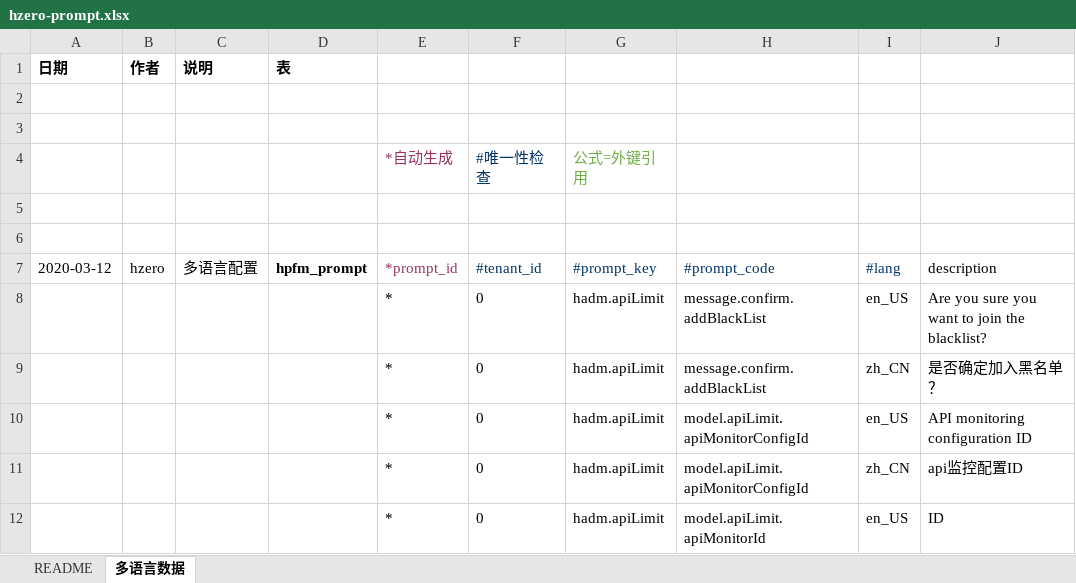
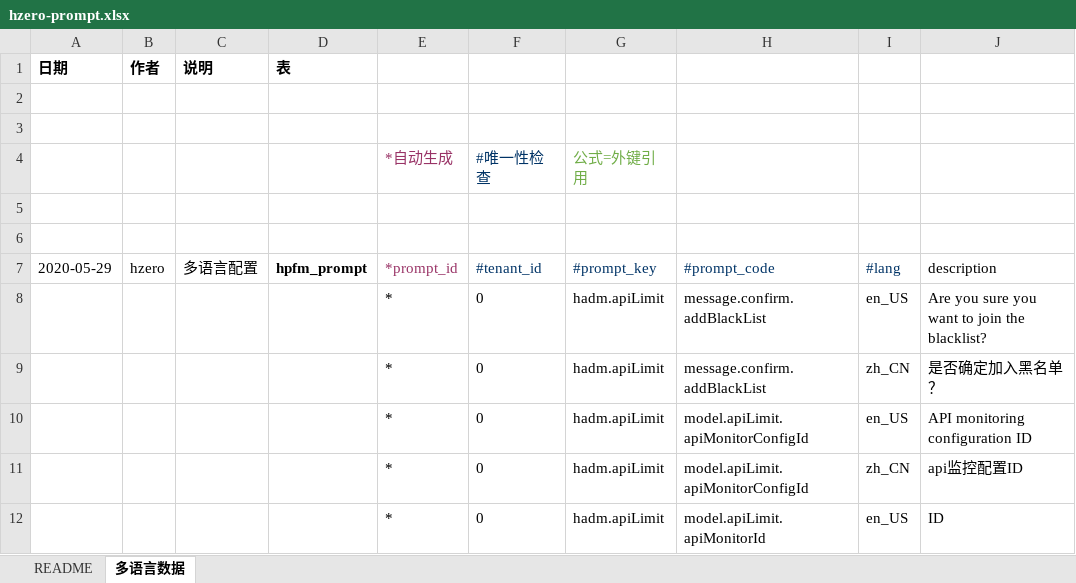
Before and after one commit to open-hand/choerodon-admin, an Excel workbook: src/main/resources/script/db/init-data/hzero_admin/hzero_platform/hzero-prompt.xlsx, sheet 多语言数据, drawn as a sheet; only a part is shown; values as stored, in another font and other column widths than the file's, no borders; the diff names each change by its address in the sheet, - before the commit and + after, or states it on an @@ line.

```diff
--- a/src/main/resources/script/db/init-data/hzero_admin/hzero_platform/hzero-prompt.xlsx (sheet 多语言数据)
+++ b/src/main/resources/script/db/init-data/hzero_admin/hzero_platform/hzero-prompt.xlsx (sheet 多语言数据)
-A7 (日期): 2020-03-12
+A7 (日期): 2020-05-29
```
Also changed, not shown: src/main/resources/script/db/init-data/hzero_admin/hzero_admin/hzero-service-route.xlsx, src/main/resources/script/db/init-data/hzero_admin/hzero_platform/hzero-iam-menu.xlsx, 10 other files.
